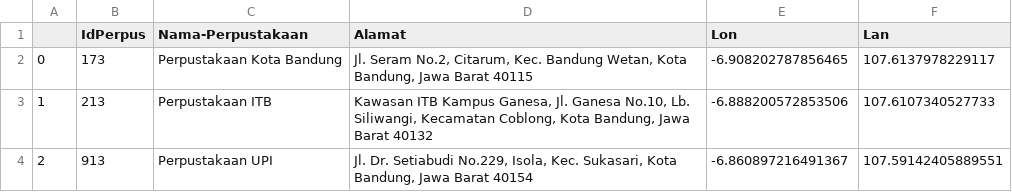
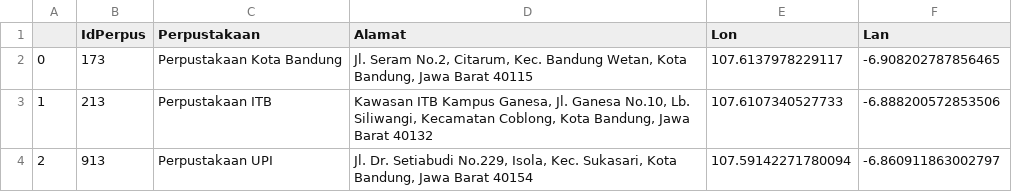
Before and after one commit to rebarxd/Book-Recommendation, a CSV file: datasets/Perpustakaan.csv, drawn as a sheet.

```diff
--- a/datasets/Perpustakaan.csv
+++ b/datasets/Perpustakaan.csv
@@ -1,4 +1,4 @@
-,IdPerpus,Nama-Perpustakaan,Alamat,Lon,Lan
-0,173,Perpustakaan Kota Bandung,"Jl. Seram No.2, Citarum, Kec. Bandung Wetan, Kota Bandung, Jawa Barat 40115",-6.908202787856465,107.6137978229117
-1,213,Perpustakaan ITB,"Kawasan ITB Kampus Ganesa, Jl. Ganesa No.10, Lb. Siliwangi, Kecamatan Coblong, Kota Bandung, Jawa Barat 40132",-6.888200572853506,107.6107340527733
-2,913,Perpustakaan UPI," Jl. Dr. Setiabudi No.229, Isola, Kec. Sukasari, Kota Bandung, Jawa Barat 40154",-6.860897216491367,107.59142405889551
+,IdPerpus,Perpustakaan,Alamat,Lon,Lan
+0,173,Perpustakaan Kota Bandung,"Jl. Seram No.2, Citarum, Kec. Bandung Wetan, Kota Bandung, Jawa Barat 40115",107.6137978229117,-6.908202787856465
+1,213,Perpustakaan ITB,"Kawasan ITB Kampus Ganesa, Jl. Ganesa No.10, Lb. Siliwangi, Kecamatan Coblong, Kota Bandung, Jawa Barat 40132",107.6107340527733,-6.888200572853506
+2,913,Perpustakaan UPI," Jl. Dr. Setiabudi No.229, Isola, Kec. Sukasari, Kota Bandung, Jawa Barat 40154",107.59142271780094,-6.860911863002797
```
Also changed, not shown: 1 other file.
